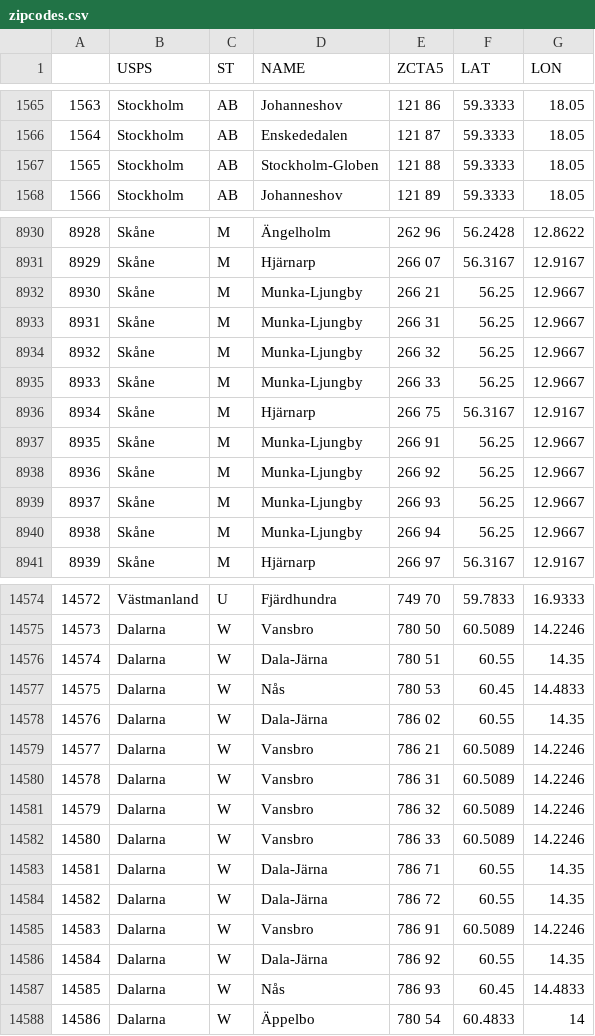
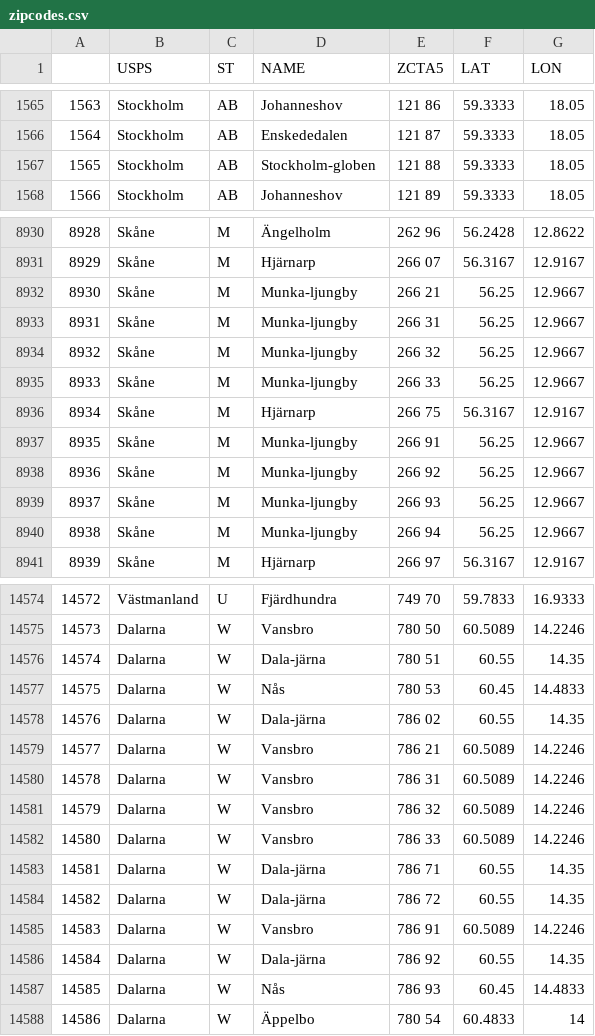
Before and after one commit to science-automation/synthea-international, a CSV file: se/src/main/resources/geography/zipcodes.csv, drawn as a sheet; only a part is shown, gaps mark what is left out; the diff covers the shown part only.

```diff
--- a/se/src/main/resources/geography/zipcodes.csv
+++ b/se/src/main/resources/geography/zipcodes.csv
@@ -1566,3 +1566,3 @@
 1564,Stockholm,AB,Enskededalen,121 87,59.3333,18.05
-1565,Stockholm,AB,Stockholm-Globen,121 88,59.3333,18.05
+1565,Stockholm,AB,Stockholm-globen,121 88,59.3333,18.05
 1566,Stockholm,AB,Johanneshov,121 89,59.3333,18.05
@@ -8931,11 +8931,11 @@
 8929,Skåne,M,Hjärnarp,266 07,56.3167,12.9167
-8930,Skåne,M,Munka-Ljungby,266 21,56.25,12.9667
-8931,Skåne,M,Munka-Ljungby,266 31,56.25,12.9667
-8932,Skåne,M,Munka-Ljungby,266 32,56.25,12.9667
-8933,Skåne,M,Munka-Ljungby,266 33,56.25,12.9667
+8930,Skåne,M,Munka-ljungby,266 21,56.25,12.9667
+8931,Skåne,M,Munka-ljungby,266 31,56.25,12.9667
+8932,Skåne,M,Munka-ljungby,266 32,56.25,12.9667
+8933,Skåne,M,Munka-ljungby,266 33,56.25,12.9667
 8934,Skåne,M,Hjärnarp,266 75,56.3167,12.9167
-8935,Skåne,M,Munka-Ljungby,266 91,56.25,12.9667
-8936,Skåne,M,Munka-Ljungby,266 92,56.25,12.9667
-8937,Skåne,M,Munka-Ljungby,266 93,56.25,12.9667
-8938,Skåne,M,Munka-Ljungby,266 94,56.25,12.9667
+8935,Skåne,M,Munka-ljungby,266 91,56.25,12.9667
+8936,Skåne,M,Munka-ljungby,266 92,56.25,12.9667
+8937,Skåne,M,Munka-ljungby,266 93,56.25,12.9667
+8938,Skåne,M,Munka-ljungby,266 94,56.25,12.9667
 8939,Skåne,M,Hjärnarp,266 97,56.3167,12.9167
@@ -14575,5 +14575,5 @@
 14573,Dalarna,W,Vansbro,780 50,60.5089,14.2246
-14574,Dalarna,W,Dala-Järna,780 51,60.55,14.35
+14574,Dalarna,W,Dala-järna,780 51,60.55,14.35
 14575,Dalarna,W,Nås,780 53,60.45,14.4833
-14576,Dalarna,W,Dala-Järna,786 02,60.55,14.35
+14576,Dalarna,W,Dala-järna,786 02,60.55,14.35
 14577,Dalarna,W,Vansbro,786 21,60.5089,14.2246
@@ -14582,6 +14582,6 @@
 14580,Dalarna,W,Vansbro,786 33,60.5089,14.2246
-14581,Dalarna,W,Dala-Järna,786 71,60.55,14.35
-14582,Dalarna,W,Dala-Järna,786 72,60.55,14.35
+14581,Dalarna,W,Dala-järna,786 71,60.55,14.35
+14582,Dalarna,W,Dala-järna,786 72,60.55,14.35
 14583,Dalarna,W,Vansbro,786 91,60.5089,14.2246
-14584,Dalarna,W,Dala-Järna,786 92,60.55,14.35
+14584,Dalarna,W,Dala-järna,786 92,60.55,14.35
 14585,Dalarna,W,Nås,786 93,60.45,14.4833
```
Also changed, not shown: 58 edited cells elsewhere in this file, at/src/main/resources/geography/zipcodes.csv, lu/src/main/resources/geography/zipcodes.csv, 9 other files.
